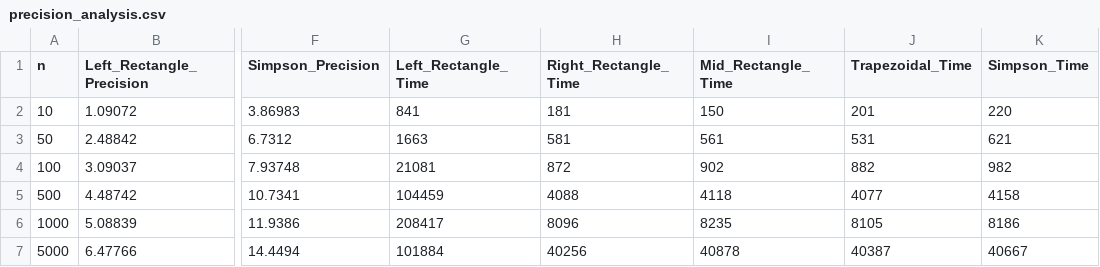
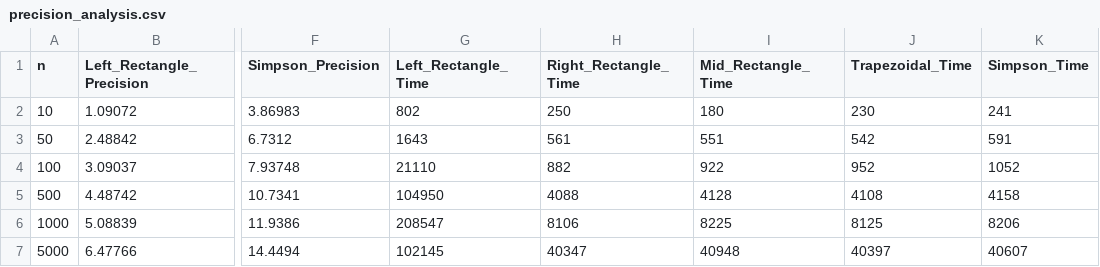
Before and after one commit to gregkorneev/lab4-part2, a CSV file: build/precision_analysis.csv, drawn as a sheet; only a part is shown, gaps mark what is left out; the diff covers the shown part only; the diff names each change by its address in the sheet, - before the commit and + after, or states it on an @@ line.

```diff
--- a/build/precision_analysis.csv
+++ b/build/precision_analysis.csv
-G2 (Left_Rectangle_Time): 841
+G2 (Left_Rectangle_Time): 802
-H2 (Right_Rectangle_Time): 181
+H2 (Right_Rectangle_Time): 250
-I2 (Mid_Rectangle_Time): 150
+I2 (Mid_Rectangle_Time): 180
-J2 (Trapezoidal_Time): 201
+J2 (Trapezoidal_Time): 230
-K2 (Simpson_Time): 220
+K2 (Simpson_Time): 241
-G3 (Left_Rectangle_Time): 1663
+G3 (Left_Rectangle_Time): 1643
-H3 (Right_Rectangle_Time): 581
+H3 (Right_Rectangle_Time): 561
-I3 (Mid_Rectangle_Time): 561
+I3 (Mid_Rectangle_Time): 551
-J3 (Trapezoidal_Time): 531
+J3 (Trapezoidal_Time): 542
-K3 (Simpson_Time): 621
+K3 (Simpson_Time): 591
-G4 (Left_Rectangle_Time): 21081
+G4 (Left_Rectangle_Time): 21110
-H4 (Right_Rectangle_Time): 872
+H4 (Right_Rectangle_Time): 882
-I4 (Mid_Rectangle_Time): 902
+I4 (Mid_Rectangle_Time): 922
-J4 (Trapezoidal_Time): 882
+J4 (Trapezoidal_Time): 952
-K4 (Simpson_Time): 982
+K4 (Simpson_Time): 1052
-G5 (Left_Rectangle_Time): 104459
+G5 (Left_Rectangle_Time): 104950
-I5 (Mid_Rectangle_Time): 4118
+I5 (Mid_Rectangle_Time): 4128
-J5 (Trapezoidal_Time): 4077
+J5 (Trapezoidal_Time): 4108
-G6 (Left_Rectangle_Time): 208417
+G6 (Left_Rectangle_Time): 208547
-H6 (Right_Rectangle_Time): 8096
+H6 (Right_Rectangle_Time): 8106
-I6 (Mid_Rectangle_Time): 8235
+I6 (Mid_Rectangle_Time): 8225
-J6 (Trapezoidal_Time): 8105
+J6 (Trapezoidal_Time): 8125
-K6 (Simpson_Time): 8186
+K6 (Simpson_Time): 8206
-G7 (Left_Rectangle_Time): 101884
+G7 (Left_Rectangle_Time): 102145
-H7 (Right_Rectangle_Time): 40256
+H7 (Right_Rectangle_Time): 40347
-I7 (Mid_Rectangle_Time): 40878
+I7 (Mid_Rectangle_Time): 40948
-J7 (Trapezoidal_Time): 40387
+J7 (Trapezoidal_Time): 40397
-K7 (Simpson_Time): 40667
+K7 (Simpson_Time): 40607
```
Also changed, not shown: 25 edited cells elsewhere in this file, 21 other files.
